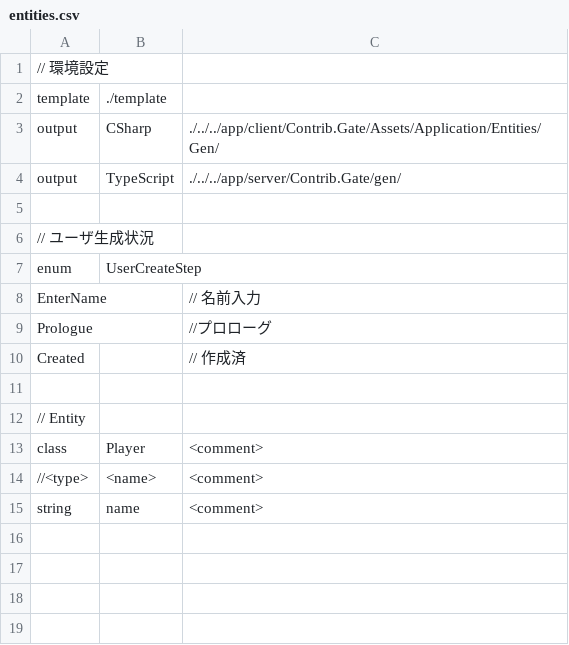
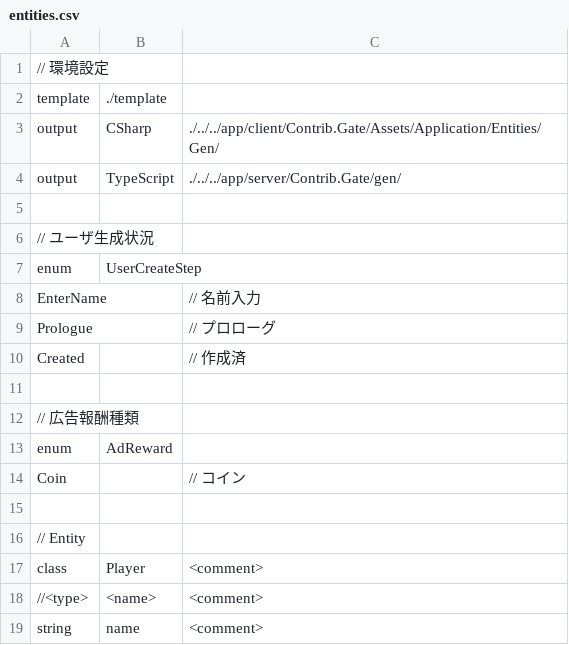
Before and after one commit to kou-yeung/Contrib.Gate, a CSV file: tools/EntitiesGen/entities.csv, drawn as a sheet.

```diff
--- a/tools/EntitiesGen/entities.csv
+++ b/tools/EntitiesGen/entities.csv
@@ -8,4 +8,8 @@ enum,UserCreateStep,
 EnterName,,// 名前入力
-Prologue,,//プロローグ
+Prologue,,// プロローグ
 Created,,// 作成済
+
+// 広告報酬種類
+enum,AdReward,
+Coin,,// コイン
 
```
Also changed, not shown: tools/ProtocolGen/protocol.csv, 16 other files.
